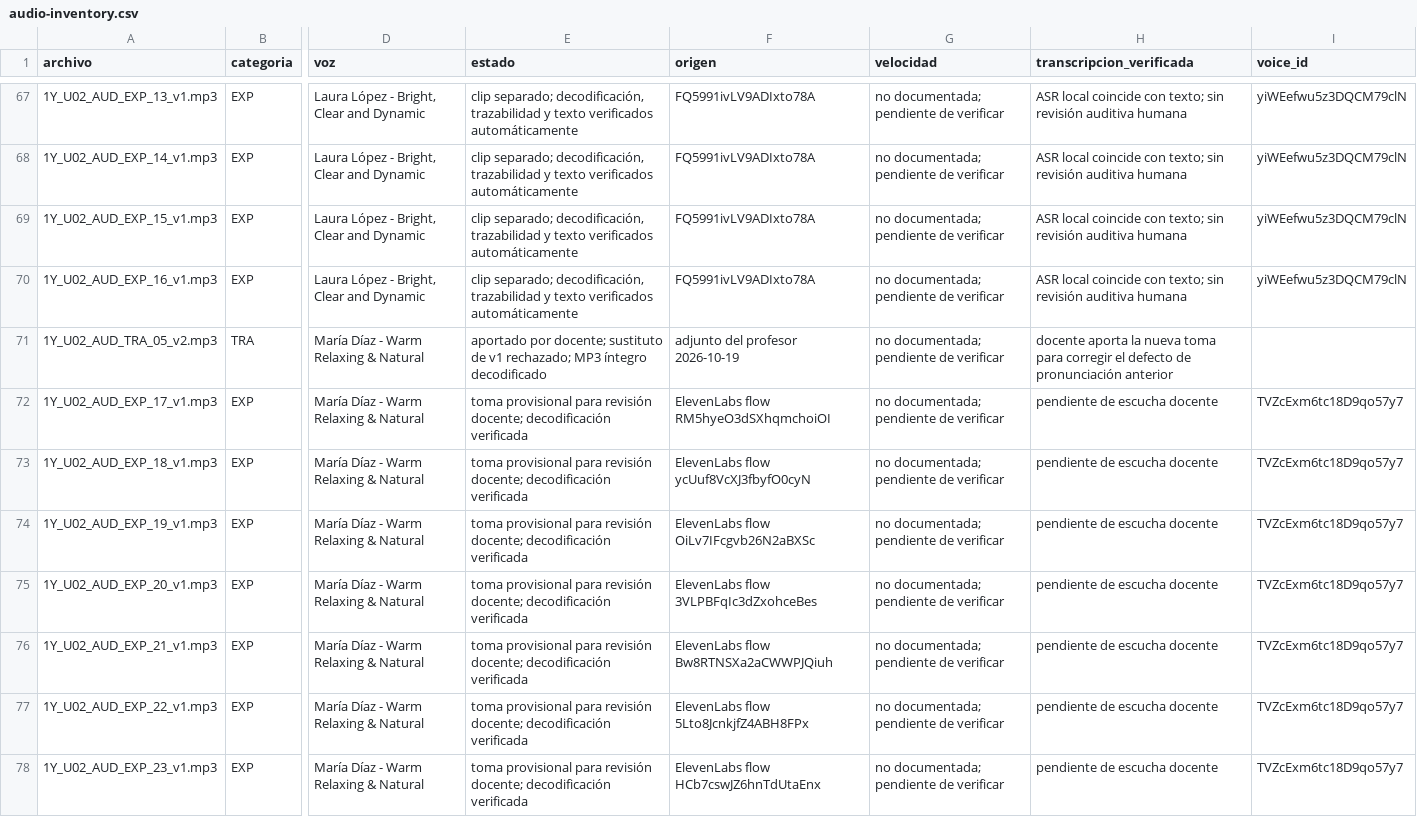
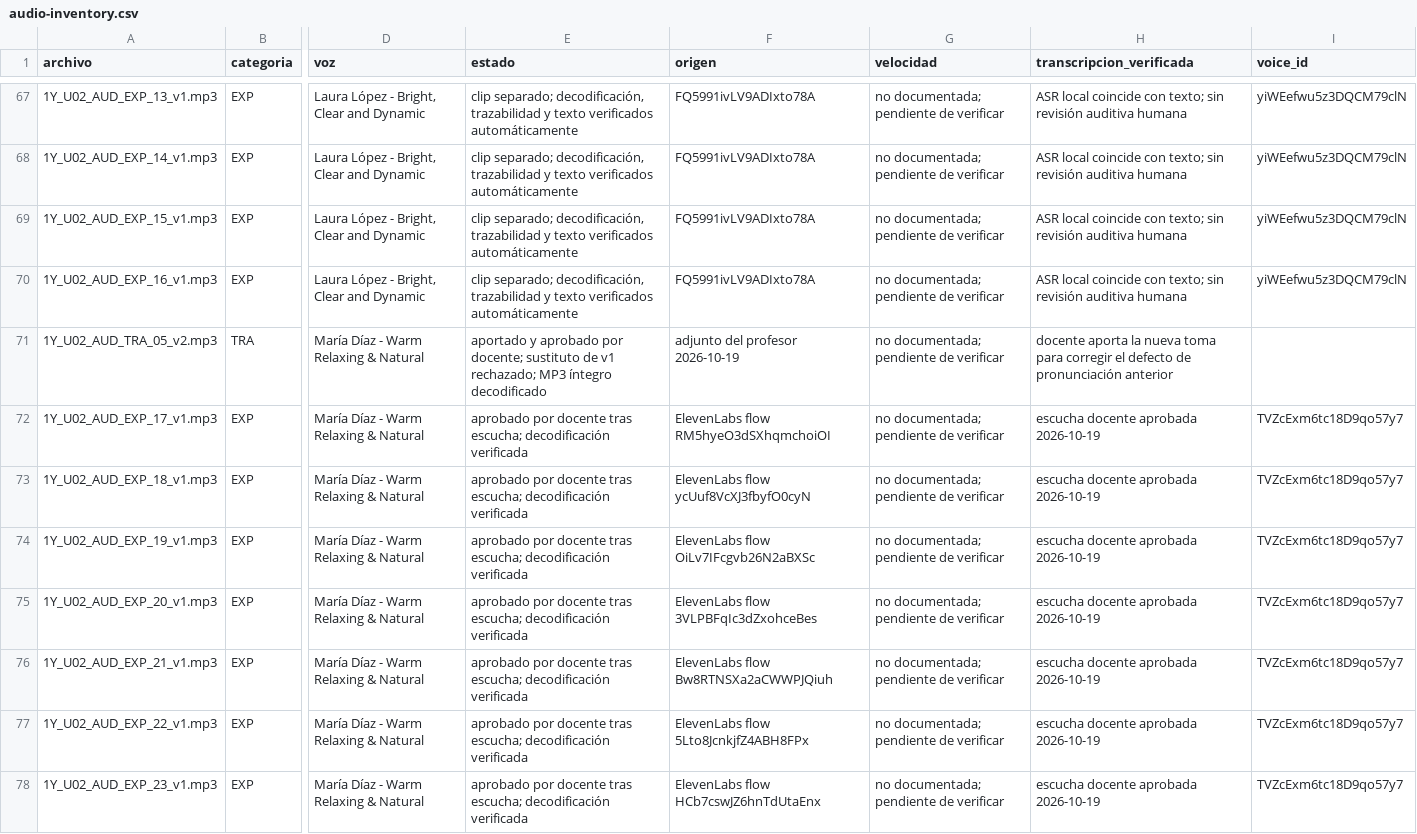
Before and after one commit to LanguageprepIE/unas-tapitas-espanol, a CSV file: docs/unit2/audio-inventory.csv, drawn as a sheet; only a part is shown, gaps mark what is left out; the diff covers the shown part only; the diff names each change by its address in the sheet, - before the commit and + after, or states it on an @@ line.

Commit message:
Record teacher approval of Learn C audio bank

```diff
--- a/docs/unit2/audio-inventory.csv
+++ b/docs/unit2/audio-inventory.csv
-E71 (estado): aportado por docente;…
+E71 (estado): aportado y aprobado por docente;…
-E72:E78 (estado): toma provisional para revisión docente; decodificación verificada
+E72:E78 (estado): aprobado por docente tras escucha; decodificación verificada
-H72:H78 (transcripcion_verificada): pendiente de escucha docente
+H72:H78 (transcripcion_verificada): escucha docente aprobada 2026-10-19
```
Also changed, not shown: 14 edited cells elsewhere in this file, 4 other files.
